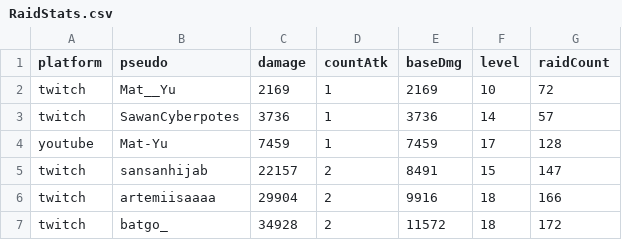
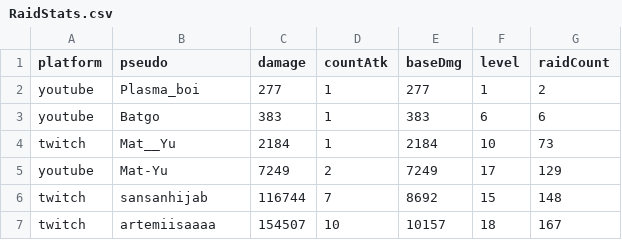
Before and after one commit to MythMega/mythmega.github.io, a CSV file: pokedexLive/assets/data/RaidStats.csv, drawn as a sheet.

```diff
--- a/pokedexLive/assets/data/RaidStats.csv
+++ b/pokedexLive/assets/data/RaidStats.csv
@@ -1,7 +1,7 @@
 platform;pseudo;damage;countAtk;baseDmg;level;raidCount
-twitch;Mat__Yu;2169;1;2169;10;72
-twitch;SawanCyberpotes;3736;1;3736;14;57
-youtube;Mat-Yu;7459;1;7459;17;128
-twitch;sansanhijab;22157;2;8491;15;147
-twitch;artemiisaaaa;29904;2;9916;18;166
-twitch;batgo_;34928;2;11572;18;172
+youtube;Plasma_boi;277;1;277;1;2
+youtube;Batgo;383;1;383;6;6
+twitch;Mat__Yu;2184;1;2184;10;73
+youtube;Mat-Yu;7249;2;7249;17;129
+twitch;sansanhijab;116744;7;8692;15;148
+twitch;artemiisaaaa;154507;10;10157;18;167
```
Also changed, not shown: 11 other files.
